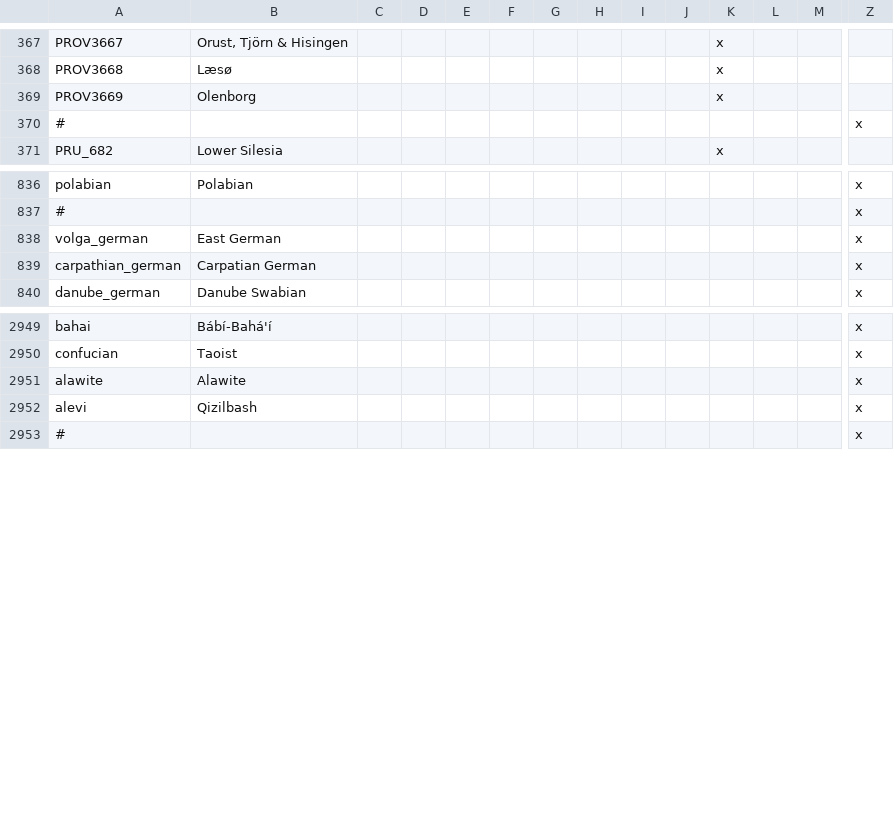
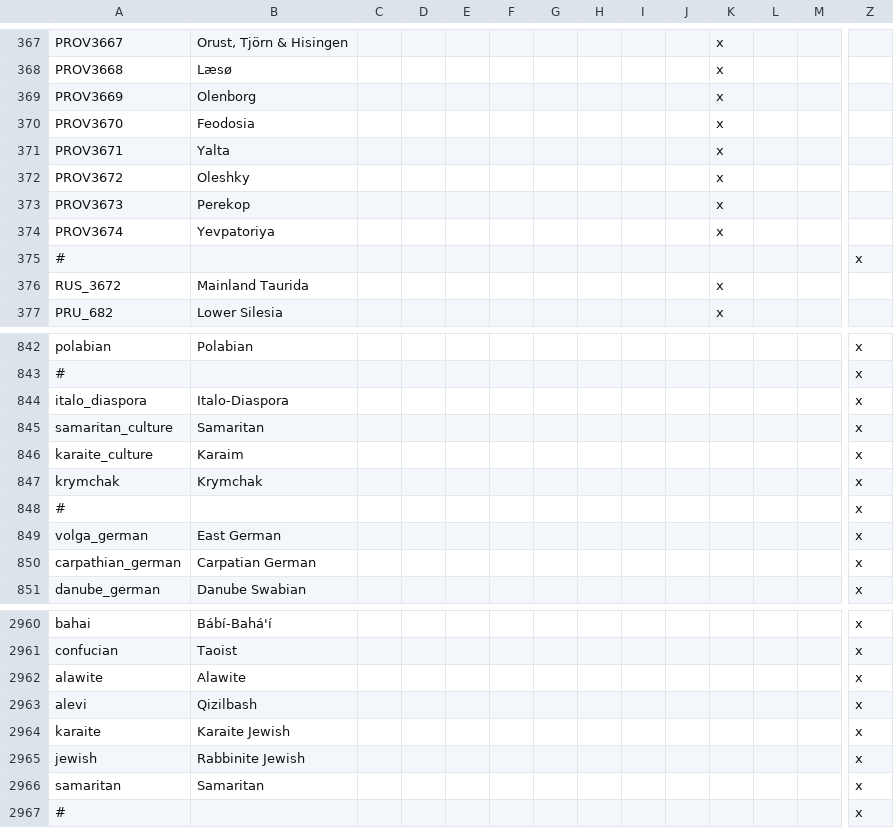
Before and after one commit to TurningPointNovocherkassk/Historical_Bloat_Mod, a CSV file: ANON_HFM/localisation/00_ANON_randomshit.csv, drawn as a sheet; only a part is shown, gaps mark what is left out; rows hold the shown columns only; the diff names each change by its address in the sheet, - before the commit and + after, or states it on an @@ line.

```diff
--- a/ANON_HFM/localisation/00_ANON_randomshit.csv
+++ b/ANON_HFM/localisation/00_ANON_randomshit.csv
+row 370: PROV3670 | Feodosia |  |  |  |  |  |  |  |  | x
+row 371: PROV3671 | Yalta |  |  |  |  |  |  |  |  | x
+row 372: PROV3672 | Oleshky |  |  |  |  |  |  |  |  | x
+row 373: PROV3673 | Perekop |  |  |  |  |  |  |  |  | x
+row 374: PROV3674 | Yevpatoriya |  |  |  |  |  |  |  |  | x
+row 376: RUS_3672 | Mainland Taurida |  |  |  |  |  |  |  |  | x
+row 844: italo_diaspora | Italo-Diaspora |  |  |  |  |  |  |  |  |  |  |  | x
+row 845: samaritan_culture | Samaritan |  |  |  |  |  |  |  |  |  |  |  | x
+row 846: karaite_culture | Karaim |  |  |  |  |  |  |  |  |  |  |  | x
+row 847: krymchak | Krymchak |  |  |  |  |  |  |  |  |  |  |  | x
+row 848: # |  |  |  |  |  |  |  |  |  |  |  |  | x
+row 2964: karaite | Karaite Jewish |  |  |  |  |  |  |  |  |  |  |  | x
+row 2965: jewish | Rabbinite Jewish |  |  |  |  |  |  |  |  |  |  |  | x
+row 2966: samaritan | Samaritan |  |  |  |  |  |  |  |  |  |  |  | x
```
Also changed, not shown: ANON_HFM/localisation/00_ANON_terrain.csv, ANON_HFM/map/adjacencies.csv, 36 other files.
